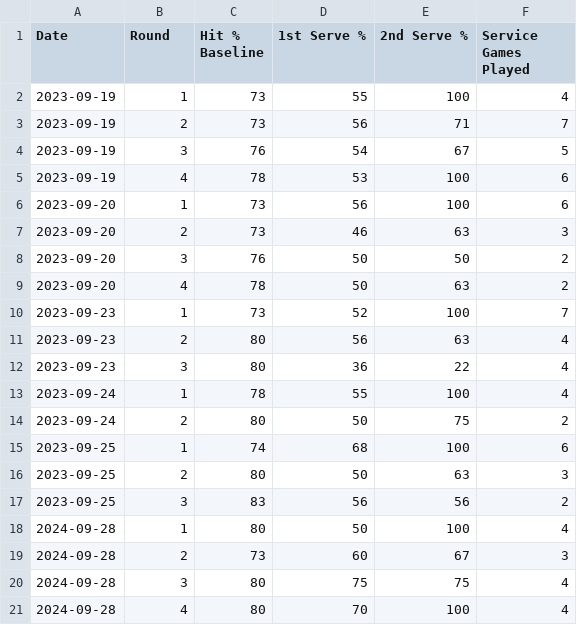
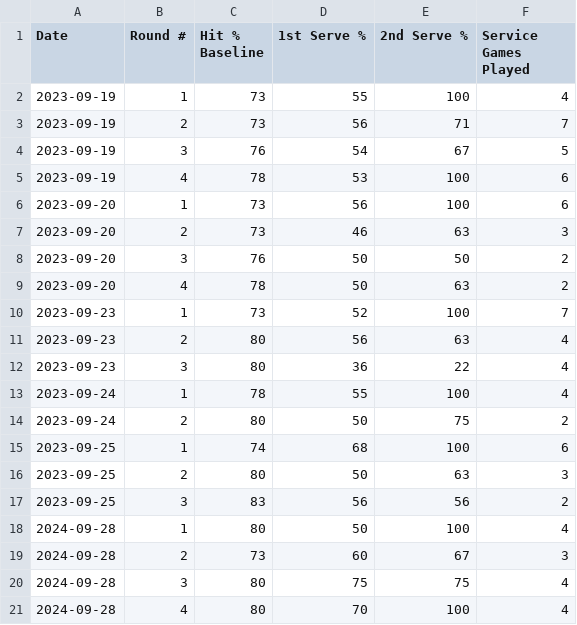
Before and after one commit to michaelwartmann/tennistracker, a CSV file: rounds.csv, drawn as a sheet.

```diff
--- a/rounds.csv
+++ b/rounds.csv
@@ -1,2 +1,2 @@
-Date, Round, Hit % Baseline, 1st Serve %, 2nd Serve %, Service Games Played
+Date, Round #, Hit % Baseline, 1st Serve %, 2nd Serve %, Service Games Played
 2023-09-19, 1, 73, 55, 100, 4
```
Also changed, not shown: summary.csv.
